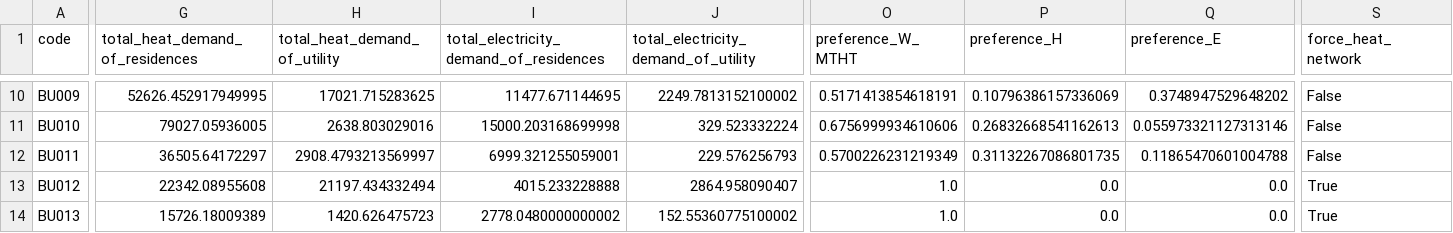
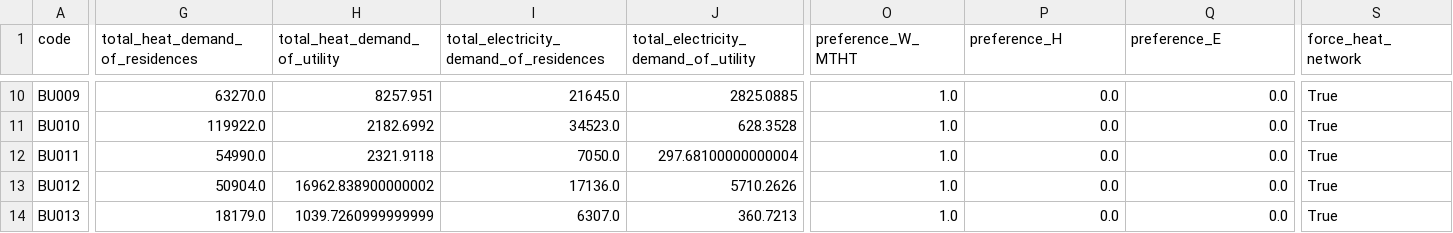
Before and after one commit to quintel/etm-warmtemodule, a CSV file: output_data/sample/scenario_1/neighbourhoods_characteristics.csv, drawn as a sheet; only a part is shown, gaps mark what is left out; the diff covers the shown part only; the diff names each change by its address in the sheet, - before the commit and + after, or states it on an @@ line.

```diff
--- a/output_data/sample/scenario_1/neighbourhoods_characteristics.csv
+++ b/output_data/sample/scenario_1/neighbourhoods_characteristics.csv
-G10 (total_heat_demand_of_residences): 52626.452917949995
+G10 (total_heat_demand_of_residences): 63270.0
-H10 (total_heat_demand_of_utility): 17021.715283625
+H10 (total_heat_demand_of_utility): 8257.951
-I10: 11477.671144695
+I10: 21645.0
-J10: 2249.7813152100002
+J10: 2825.0885
-O10 (preference_W_MTHT): 0.5171413854618191
+O10 (preference_W_MTHT): 1.0
-P10 (preference_H): 0.10796386157336069
+P10 (preference_H): 0.0
-Q10 (preference_E): 0.3748947529648202
+Q10 (preference_E): 0.0
-S10:S12 (force_heat_network): False
+S10:S12 (force_heat_network): True
-G11 (total_heat_demand_of_residences): 79027.05936005
+G11 (total_heat_demand_of_residences): 119922.0
-H11 (total_heat_demand_of_utility): 2638.803029016
+H11 (total_heat_demand_of_utility): 2182.6992
-I11: 15000.203168699998
+I11: 34523.0
-J11: 329.523332224
+J11: 628.3528
-O11 (preference_W_MTHT): 0.6756999934610606
+O11 (preference_W_MTHT): 1.0
-P11 (preference_H): 0.26832668541162613
+P11 (preference_H): 0.0
-Q11 (preference_E): 0.055973321127313146
+Q11 (preference_E): 0.0
-G12 (total_heat_demand_of_residences): 36505.64172297
+G12 (total_heat_demand_of_residences): 54990.0
-H12 (total_heat_demand_of_utility): 2908.4793213569997
+H12 (total_heat_demand_of_utility): 2321.9118
-I12: 6999.321255059001
+I12: 7050.0
-J12: 229.576256793
+J12: 297.68100000000004
-O12 (preference_W_MTHT): 0.5700226231219349
+O12 (preference_W_MTHT): 1.0
-P12 (preference_H): 0.31132267086801735
+P12 (preference_H): 0.0
-Q12 (preference_E): 0.11865470601004788
+Q12 (preference_E): 0.0
-G13 (total_heat_demand_of_residences): 22342.08955608
+G13 (total_heat_demand_of_residences): 50904.0
-H13 (total_heat_demand_of_utility): 21197.434332494
+H13 (total_heat_demand_of_utility): 16962.838900000002
-I13: 4015.233228888
+I13: 17136.0
-J13: 2864.958090407
+J13: 5710.2626
-G14 (total_heat_demand_of_residences): 15726.18009389
+G14 (total_heat_demand_of_residences): 18179.0
-H14 (total_heat_demand_of_utility): 1420.626475723
+H14 (total_heat_demand_of_utility): 1039.7260999999999
-I14: 2778.0480000000002
+I14: 6307.0
-J14: 152.55360775100002
+J14: 360.7213
```
Also changed, not shown: 72 edited cells elsewhere in this file, output_data/sample/scenario_1/HT_sources_output.csv, output_data/sample/scenario_1/LT_sources_output.csv, 7 other files.
